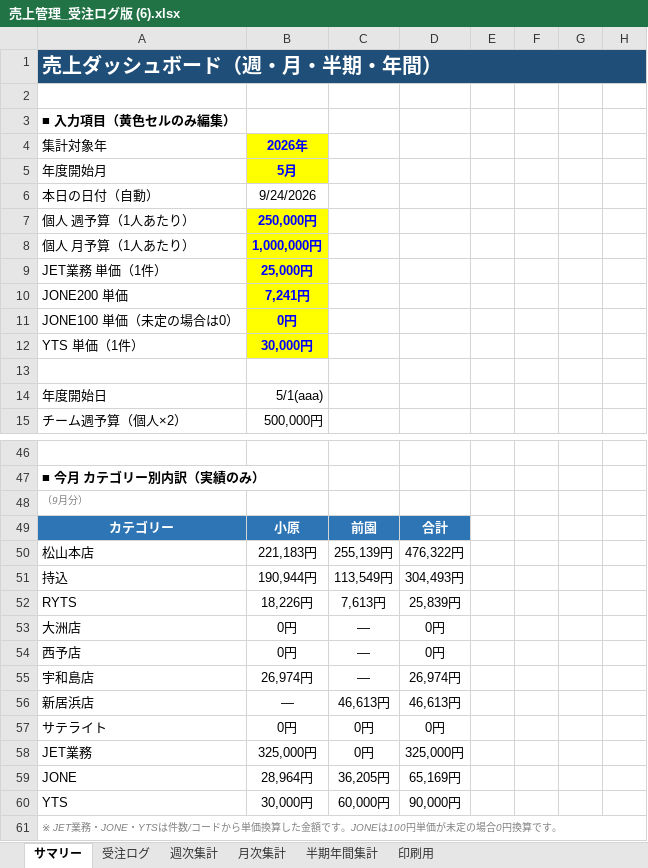
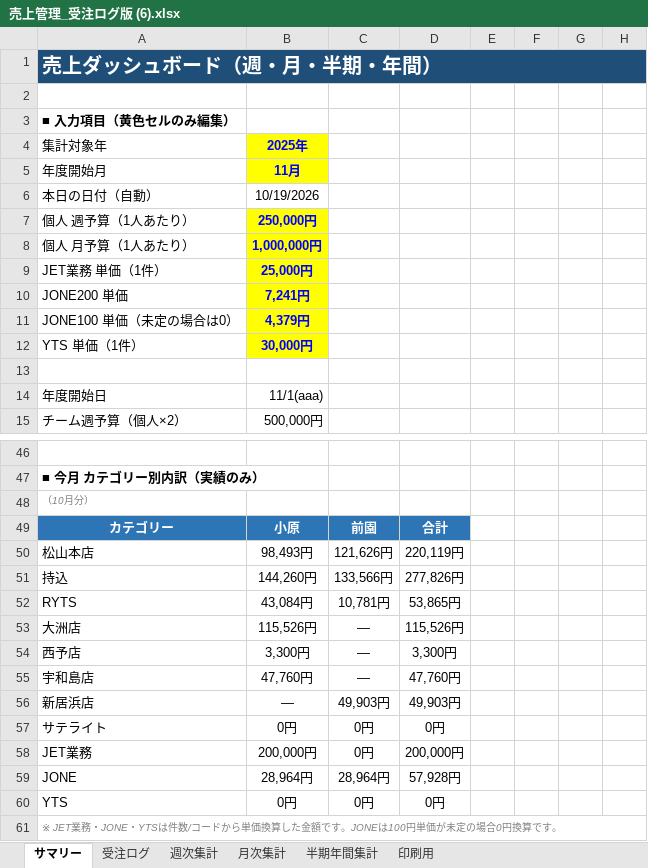
Before and after one commit to pureko2000/uriage-kanri, an Excel workbook: 売上管理_受注ログ版 (6).xlsx, sheet サマリー, drawn as a sheet; only a part is shown, gaps mark what is left out; values as stored, in another font and other column widths than the file's, no borders; conditional formats not drawn; the diff covers the shown part only; the diff names each change by its address in the sheet, - before the commit and + after, or states it on an @@ line.

```diff
--- a/売上管理_受注ログ版 (6).xlsx (sheet サマリー)
+++ b/売上管理_受注ログ版 (6).xlsx (sheet サマリー)
-B4: 2026年
+B4: 2025年
-B5: 5月
+B5: 11月
-B6: 9/24/2026
+B6: 10/19/2026
-B11: 0円
+B11: 4,379円
-B14: 5/1(aaa)
+B14: 11/1(aaa)
-A48: （9月分）
+A48: （10月分）
-B50: 221,183円
+B50: 98,493円
-C50: 255,139円
+C50: 121,626円
-D50: 476,322円
+D50: 220,119円
-B51: 190,944円
+B51: 144,260円
-C51: 113,549円
+C51: 133,566円
-D51: 304,493円
+D51: 277,826円
-B52: 18,226円
+B52: 43,084円
-C52: 7,613円
+C52: 10,781円
-D52: 25,839円
+D52: 53,865円
-B53: 0円
+B53: 115,526円
-D53: 0円
+D53: 115,526円
-B54: 0円
+B54: 3,300円
-D54: 0円
+D54: 3,300円
-B55: 26,974円
+B55: 47,760円
-D55: 26,974円
+D55: 47,760円
-C56: 46,613円
+C56: 49,903円
-D56: 46,613円
+D56: 49,903円
-B58: 325,000円
+B58: 200,000円
-D58: 325,000円
+D58: 200,000円
-C59: 36,205円
+C59: 28,964円
-D59: 65,169円
+D59: 57,928円
-B60: 30,000円
+B60: 0円
-C60: 60,000円
+C60: 0円
-D60: 90,000円
+D60: 0円
```
Also changed, not shown: 61 edited cells elsewhere in this sheet, sheet 受注ログ, sheet 週次集計, sheet 月次集計, sheet 半期年間集計, sheet 印刷用, formulas that keep their value, 1 other file.
